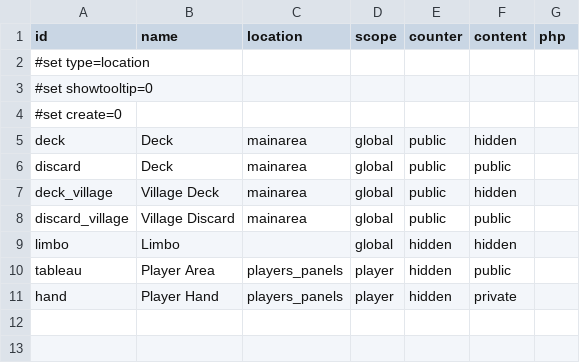
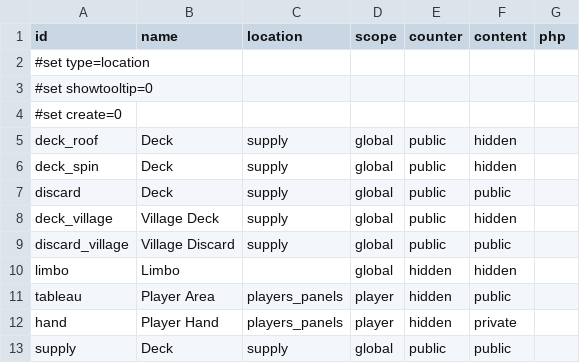
Before and after one commit to elaskavaia/bga-skarabrae, a CSV file: misc/loc_material.csv, drawn as a sheet.

Commit message:
supply

```diff
--- a/misc/loc_material.csv
+++ b/misc/loc_material.csv
@@ -4,6 +4,7 @@ id|name|location|scope|counter|content|php
 #set create=0
-deck|Deck|mainarea|global|public|hidden|
-discard|Deck|mainarea|global|public|public|
-deck_village|Village Deck|mainarea|global|public|hidden|
-discard_village|Village Discard|mainarea|global|public|public|
+deck_roof|Deck|supply|global|public|hidden|
+deck_spin|Deck|supply|global|public|hidden|
+discard|Deck|supply|global|public|public|
+deck_village|Village Deck|supply|global|public|hidden|
+discard_village|Village Discard|supply|global|public|public|
 limbo|Limbo||global|hidden|hidden|
@@ -11 +12,2 @@ tableau|Player Area|players_panels|player|hidden|public|
 hand|Player Hand|players_panels|player|hidden|private|
+supply|Deck|supply|global|public|public|
```
Also changed, not shown: 10 other files.
